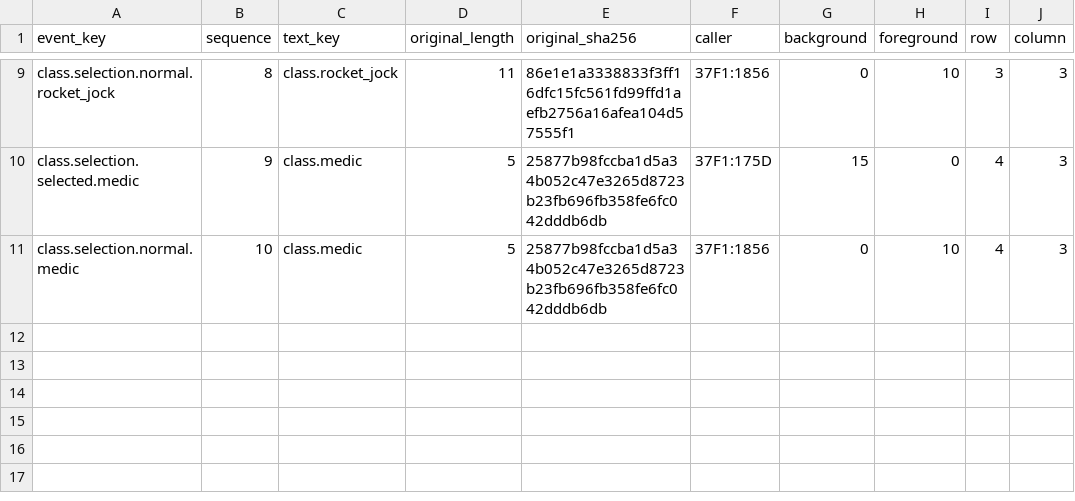
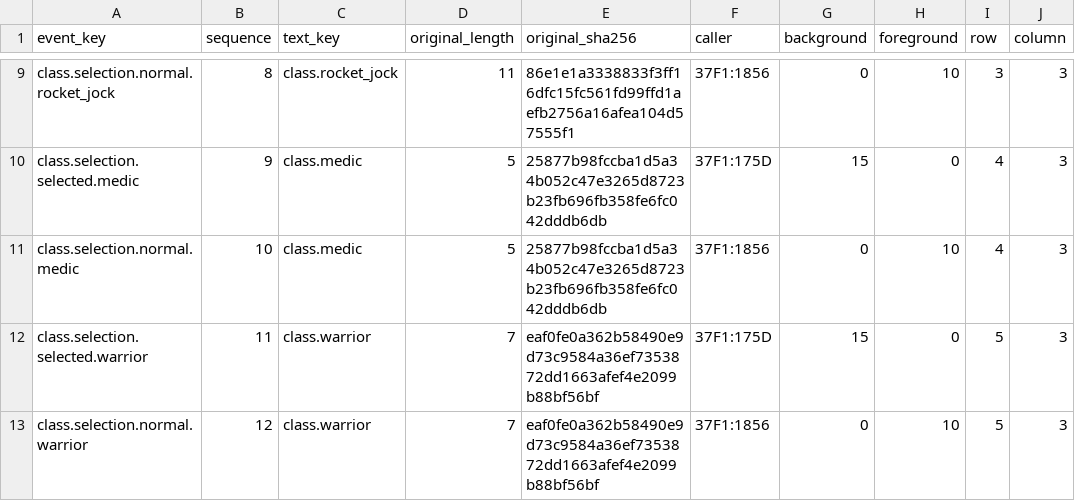
Before and after one commit to wicanr2/buck-rogers-countdown-to-doomsday-cht, a TSV file: text/class-events.tsv, drawn as a sheet; only a part is shown, gaps mark what is left out.

Commit message:
補錄 warrior 選取態

```diff
--- a/text/class-events.tsv
+++ b/text/class-events.tsv
@@ -11 +11,3 @@ class.selection.selected.medic	9	class.medic	5	25877b98fccba1d5a34b052c47e3265d8
 class.selection.normal.medic	10	class.medic	5	25877b98fccba1d5a34b052c47e3265d8723b23fb696fb358fe6fc042dddb6db	37F1:1856	0	10	4	3
+class.selection.selected.warrior	11	class.warrior	7	eaf0fe0a362b58490e9d73c9584a36ef7353872dd1663afef4e2099b88bf56bf	37F1:175D	15	0	5	3
+class.selection.normal.warrior	12	class.warrior	7	eaf0fe0a362b58490e9d73c9584a36ef7353872dd1663afef4e2099b88bf56bf	37F1:1856	0	10	5	3
```
Also changed, not shown: text/class-text-safe-rects.tsv, 3 other files.
